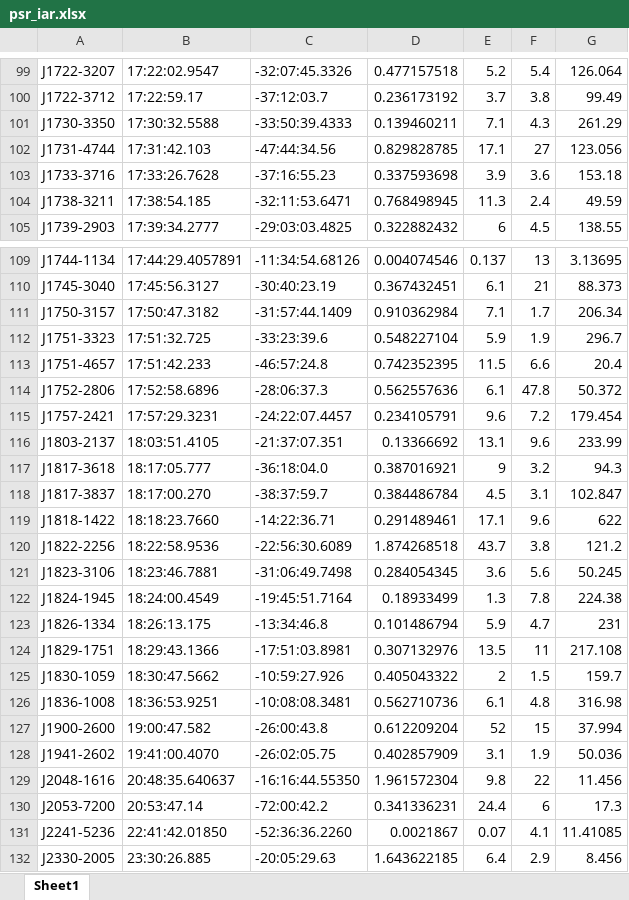
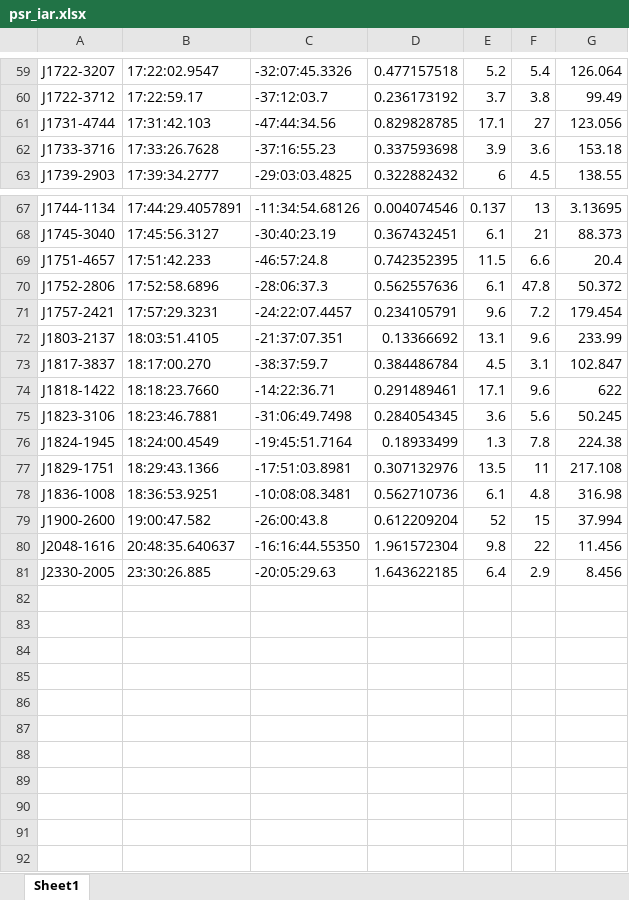
Before and after one commit to PuMA-Coll/PuMA, an Excel workbook: puma_cat/psr_iar.xlsx, sheet Sheet1, drawn as a sheet; only a part is shown, gaps mark what is left out; values as stored, in another font and other column widths than the file's, no borders; the diff covers the shown part only; the diff names each change by its address in the sheet, - before the commit and + after, or states it on an @@ line.

```diff
--- a/puma_cat/psr_iar.xlsx (sheet Sheet1)
+++ b/puma_cat/psr_iar.xlsx (sheet Sheet1)
-row 101: J1730-3350 | 17:30:32.5588 | -33:50:39.4333 | 0.139460211 | 7.1 | 4.3 | 261.29
-row 104: J1738-3211 | 17:38:54.185 | -32:11:53.6471 | 0.768498945 | 11.3 | 2.4 | 49.59
-row 111: J1750-3157 | 17:50:47.3182 | -31:57:44.1409 | 0.910362984 | 7.1 | 1.7 | 206.34
-row 112: J1751-3323 | 17:51:32.725 | -33:23:39.6 | 0.548227104 | 5.9 | 1.9 | 296.7
-row 117: J1817-3618 | 18:17:05.777 | -36:18:04.0 | 0.387016921 | 9 | 3.2 | 94.3
-row 120: J1822-2256 | 18:22:58.9536 | -22:56:30.6089 | 1.874268518 | 43.7 | 3.8 | 121.2
-row 123: J1826-1334 | 18:26:13.175 | -13:34:46.8 | 0.101486794 | 5.9 | 4.7 | 231
-row 125: J1830-1059 | 18:30:47.5662 | -10:59:27.926 | 0.405043322 | 2 | 1.5 | 159.7
-row 128: J1941-2602 | 19:41:00.4070 | -26:02:05.75 | 0.402857909 | 3.1 | 1.9 | 50.036
-row 130: J2053-7200 | 20:53:47.14 | -72:00:42.2 | 0.341336231 | 24.4 | 6 | 17.3
-row 131: J2241-5236 | 22:41:42.01850 | -52:36:36.2260 | 0.0021867 | 0.07 | 4.1 | 11.41085
```
Also changed, not shown: 40 removed rows elsewhere in this sheet, 2 other files.
